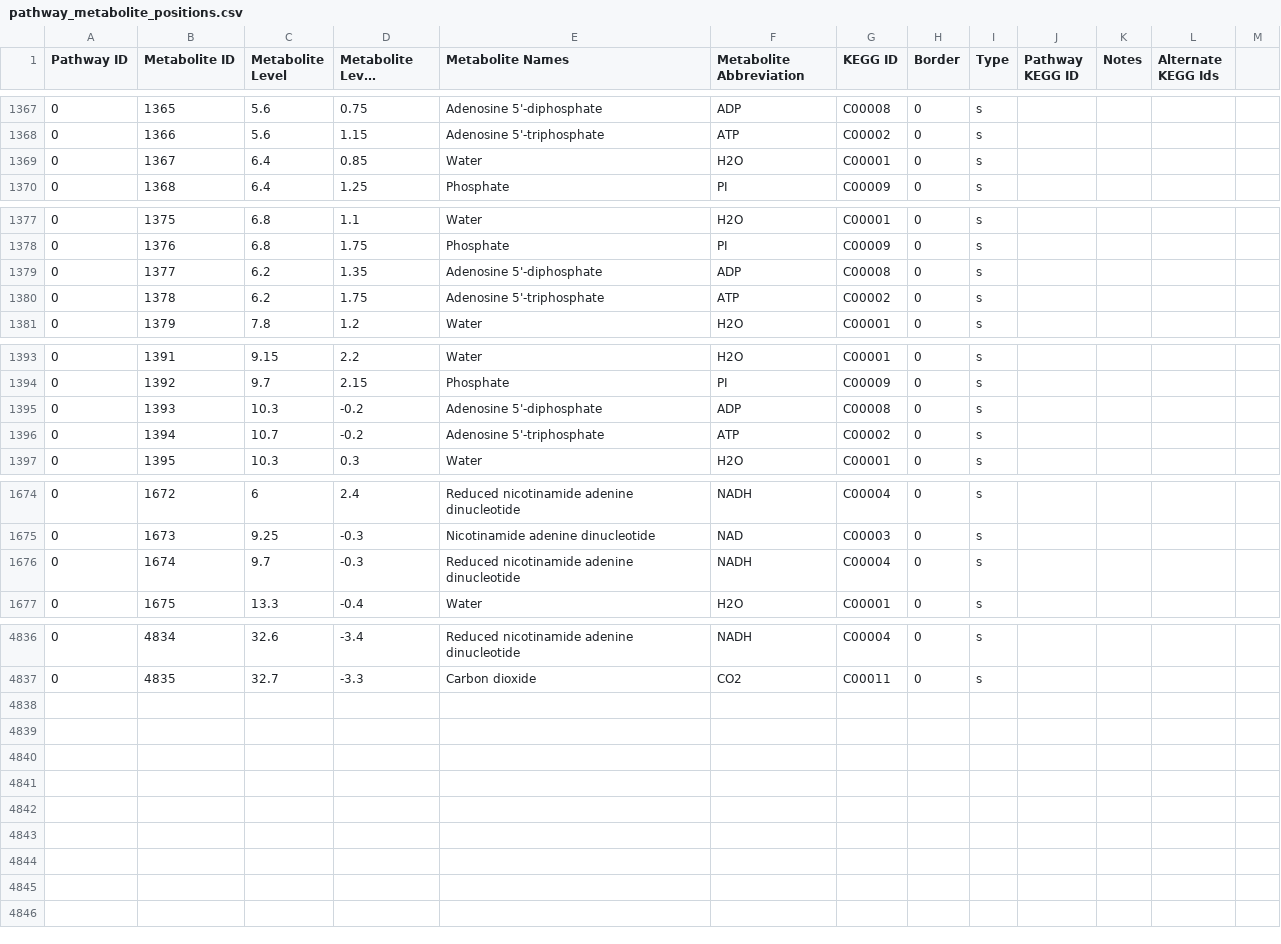
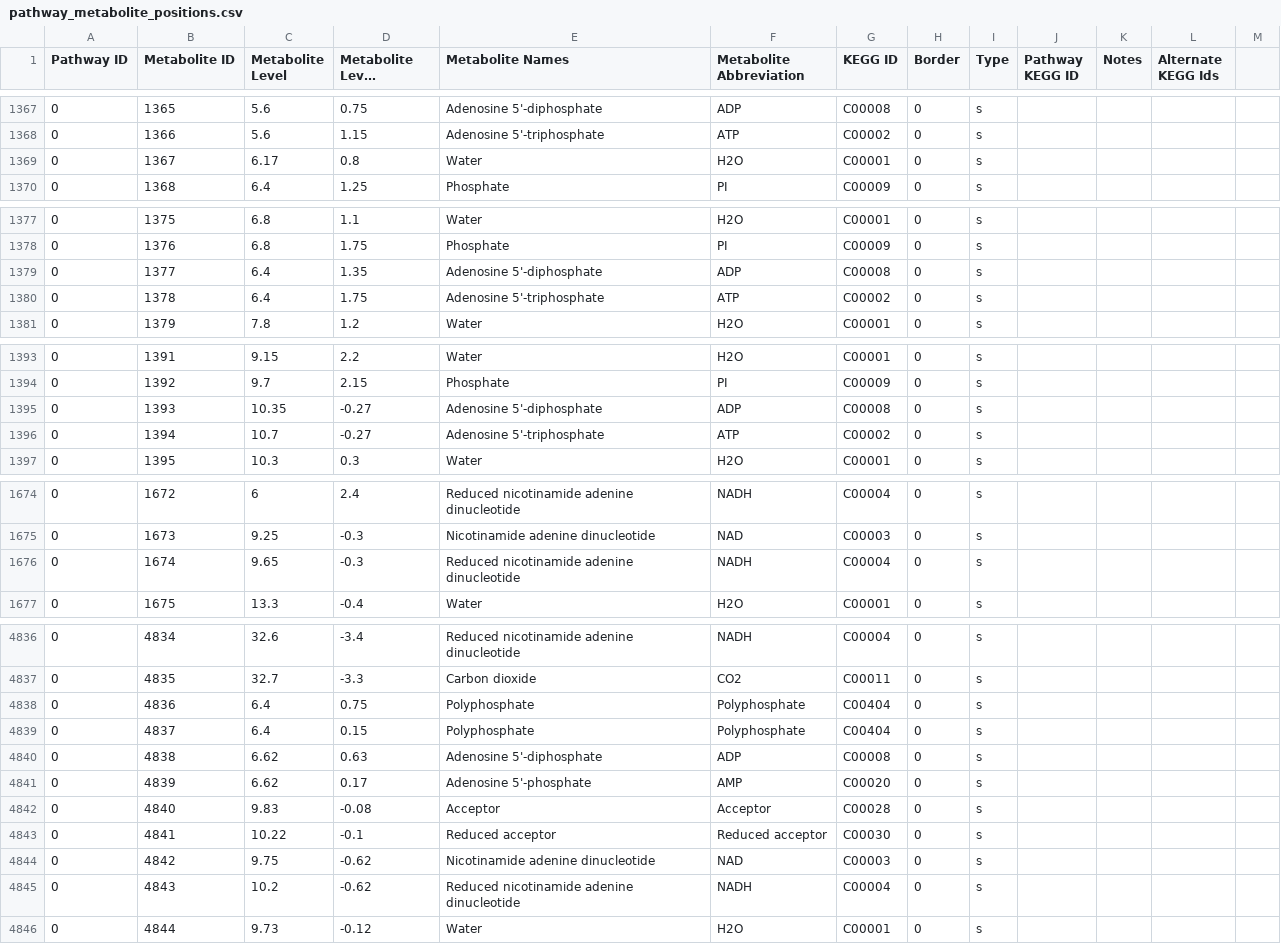
Before and after one commit to desmondlun/MOST, a CSV file: etc/visualization/pathway_metabolite_positions.csv, drawn as a sheet; only a part is shown, gaps mark what is left out; long unchanged cells end in …; the diff covers the shown part only; the diff names each change by its address in the sheet, - before the commit and + after, or states it on an @@ line.

```diff
--- a/etc/visualization/pathway_metabolite_positions.csv
+++ b/etc/visualization/pathway_metabolite_positions.csv
-C1369 (Metabolite Level): 6.4
+C1369 (Metabolite Level): 6.17
-D1369 (Metabolite Level Position): 0.85
+D1369 (Metabolite Level Position): 0.8
-C1379:C1380 (Metabolite Level): 6.2
+C1379:C1380 (Metabolite Level): 6.4
-C1395 (Metabolite Level): 10.3
+C1395 (Metabolite Level): 10.35
-D1395:D1396 (Metabolite Level Position): -0.2
+D1395:D1396 (Metabolite Level Position): -0.27
-C1676 (Metabolite Level): 9.7
+C1676 (Metabolite Level): 9.65
+row 4838: 0 | 4836 | 6.4 | 0.75 | Polyphosphate | Polyphosphate | C00404 | 0 | s
+row 4839: 0 | 4837 | 6.4 | 0.15 | Polyphosphate | Polyphosphate | C00404 | 0 | s
+row 4840: 0 | 4838 | 6.62 | 0.63 | Adenosine 5'-diphosphate | ADP | C00008 | 0 | s
+row 4841: 0 | 4839 | 6.62 | 0.17 | Adenosine 5'-phosphate | AMP | C00020 | 0 | s
+row 4842: 0 | 4840 | 9.83 | -0.08 | Acceptor | Acceptor | C00028 | 0 | s
+row 4843: 0 | 4841 | 10.22 | -0.1 | Reduced acceptor | Reduced acceptor | C00030 | 0 | s
+row 4844: 0 | 4842 | 9.75 | -0.62 | Nicotinamide adenine dinucleotide | NAD | C00003 | 0 | s
+row 4845: 0 | 4843 | 10.2 | -0.62 | Reduced nicotinamide adenine dinucleotide | NADH | C00004 | 0 | s
+row 4846: 0 | 4844 | 9.73 | -0.12 | Water | H2O | C00001 | 0 | s
```
Also changed, not shown: 2 edited cells elsewhere in this file, etc/visualization/pathways_reaction_positions.csv, 1 other file.
